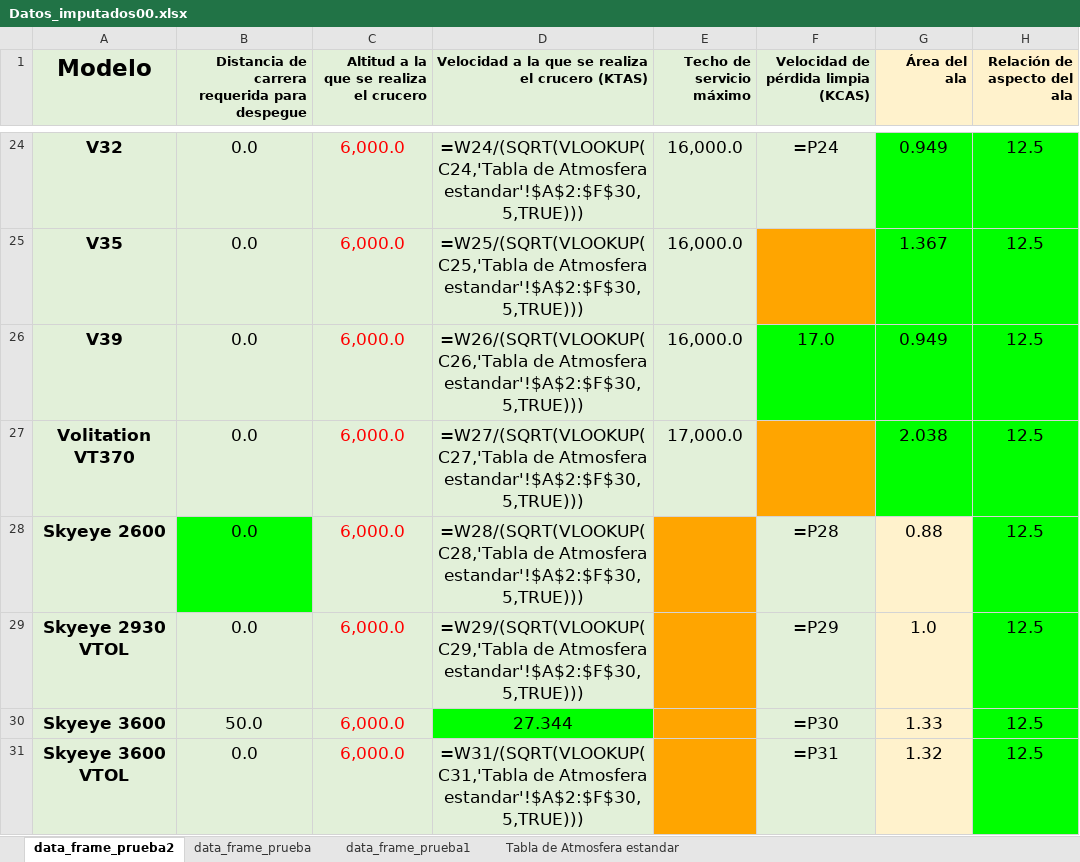
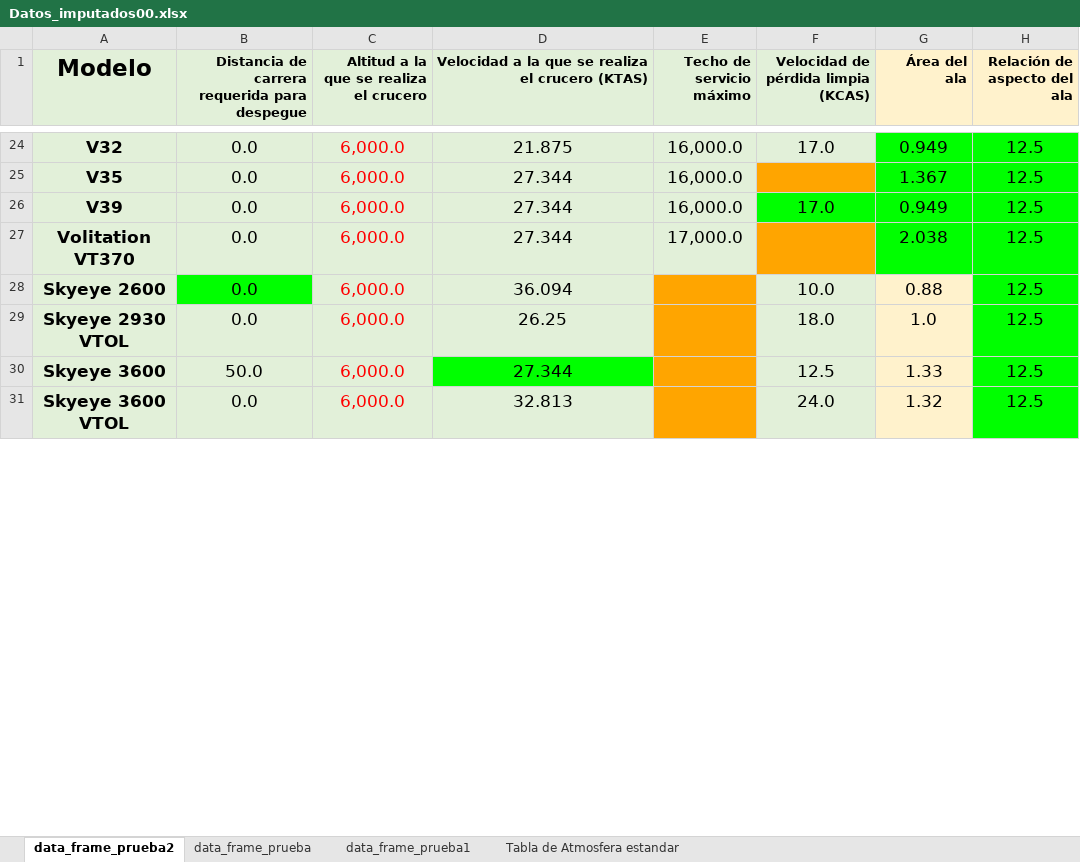
Before and after one commit to Delpoo/ADRpy-VTOL, an Excel workbook: ADRpy/analisis/Results/Correcciones para tesis/New folder/Datos_imputados00.xlsx, sheet data_frame_prueba2, drawn as a sheet; only a part is shown, gaps mark what is left out; values as stored, in another font and other column widths than the file's, no borders; formulas without a stored value are shown as written; conditional formats not drawn; the diff covers the shown part only; the diff names each change by its address in the sheet, - before the commit and + after, or states it on an @@ line.

```diff
--- a/ADRpy/analisis/Results/Correcciones para tesis/New folder/Datos_imputados00.xlsx (sheet data_frame_prueba2)
+++ b/ADRpy/analisis/Results/Correcciones para tesis/New folder/Datos_imputados00.xlsx (sheet data_frame_prueba2)
-D24: =W24/(SQRT(VLOOKUP(C24,'Tabla de Atmosfera estandar'!$A$2:$F$30,5,TRUE)))
+D24: 21.875
-F24: =P24
+F24: 17.0
-D25: =W25/(SQRT(VLOOKUP(C25,'Tabla de Atmosfera estandar'!$A$2:$F$30,5,TRUE)))
+D25: 27.344
-D26: =W26/(SQRT(VLOOKUP(C26,'Tabla de Atmosfera estandar'!$A$2:$F$30,5,TRUE)))
+D26: 27.344
-D27: =W27/(SQRT(VLOOKUP(C27,'Tabla de Atmosfera estandar'!$A$2:$F$30,5,TRUE)))
+D27: 27.344
-D28: =W28/(SQRT(VLOOKUP(C28,'Tabla de Atmosfera estandar'!$A$2:$F$30,5,TRUE)))
+D28: 36.094
-F28: =P28
+F28: 10.0
-D29: =W29/(SQRT(VLOOKUP(C29,'Tabla de Atmosfera estandar'!$A$2:$F$30,5,TRUE)))
+D29: 26.25
-F29: =P29
+F29: 18.0
-F30: =P30
+F30: 12.5
-D31: =W31/(SQRT(VLOOKUP(C31,'Tabla de Atmosfera estandar'!$A$2:$F$30,5,TRUE)))
+D31: 32.813
-F31: =P31
+F31: 24.0
```
Also changed, not shown: 40 edited cells elsewhere in this sheet, 33 other files.
